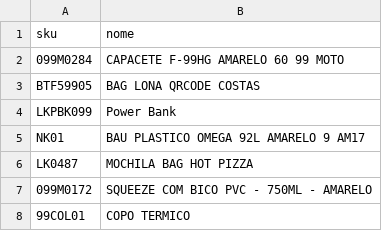
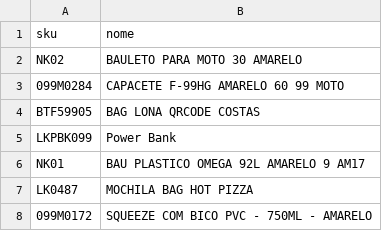
Before and after one commit to phdev2024/projeto-logistica-qrcode, a CSV file: produtos.csv, drawn as a sheet; only a part is shown; the shorter side is filled out with more unchanged rows.

Commit message:
Update produtos.csv with new product entries
Novo item add NK02

```diff
--- a/produtos.csv
+++ b/produtos.csv
@@ -1,2 +1,3 @@
 sku;nome
+NK02;BAULETO PARA MOTO 30 AMARELO
 099M0284;CAPACETE F-99HG AMARELO 60 99 MOTO
```
